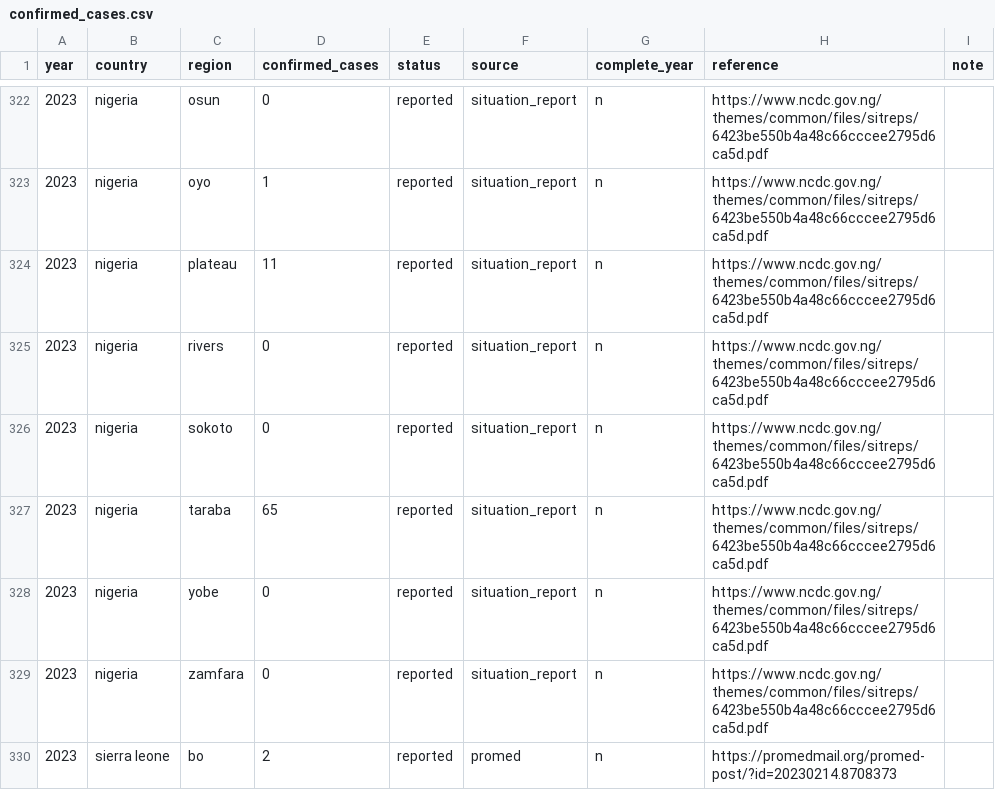
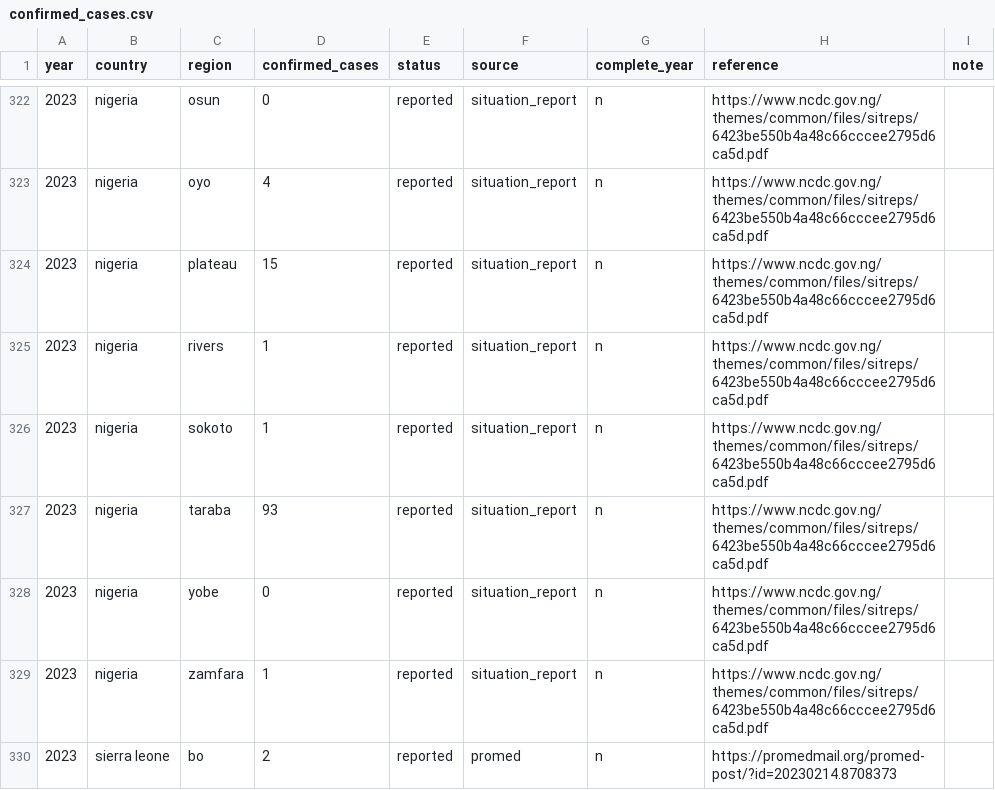
Before and after one commit to DidDrog11/phd_project, a CSV file: thesis/introduction_files/confirmed_cases.csv, drawn as a sheet; only a part is shown, gaps mark what is left out; the diff covers the shown part only.

```diff
--- a/thesis/introduction_files/confirmed_cases.csv
+++ b/thesis/introduction_files/confirmed_cases.csv
@@ -322,9 +322,9 @@
 2023,nigeria,osun,0,reported,situation_report,n,https://www.ncdc.gov.ng/themes/common/files/sitreps/6423be550b4a48c66cccee2795d6ca5d.pdf,
-2023,nigeria,oyo,1,reported,situation_report,n,https://www.ncdc.gov.ng/themes/common/files/sitreps/6423be550b4a48c66cccee2795d6ca5d.pdf,
-2023,nigeria,plateau,11,reported,situation_report,n,https://www.ncdc.gov.ng/themes/common/files/sitreps/6423be550b4a48c66cccee2795d6ca5d.pdf,
-2023,nigeria,rivers,0,reported,situation_report,n,https://www.ncdc.gov.ng/themes/common/files/sitreps/6423be550b4a48c66cccee2795d6ca5d.pdf,
-2023,nigeria,sokoto,0,reported,situation_report,n,https://www.ncdc.gov.ng/themes/common/files/sitreps/6423be550b4a48c66cccee2795d6ca5d.pdf,
-2023,nigeria,taraba,65,reported,situation_report,n,https://www.ncdc.gov.ng/themes/common/files/sitreps/6423be550b4a48c66cccee2795d6ca5d.pdf,
+2023,nigeria,oyo,4,reported,situation_report,n,https://www.ncdc.gov.ng/themes/common/files/sitreps/6423be550b4a48c66cccee2795d6ca5d.pdf,
+2023,nigeria,plateau,15,reported,situation_report,n,https://www.ncdc.gov.ng/themes/common/files/sitreps/6423be550b4a48c66cccee2795d6ca5d.pdf,
+2023,nigeria,rivers,1,reported,situation_report,n,https://www.ncdc.gov.ng/themes/common/files/sitreps/6423be550b4a48c66cccee2795d6ca5d.pdf,
+2023,nigeria,sokoto,1,reported,situation_report,n,https://www.ncdc.gov.ng/themes/common/files/sitreps/6423be550b4a48c66cccee2795d6ca5d.pdf,
+2023,nigeria,taraba,93,reported,situation_report,n,https://www.ncdc.gov.ng/themes/common/files/sitreps/6423be550b4a48c66cccee2795d6ca5d.pdf,
 2023,nigeria,yobe,0,reported,situation_report,n,https://www.ncdc.gov.ng/themes/common/files/sitreps/6423be550b4a48c66cccee2795d6ca5d.pdf,
-2023,nigeria,zamfara,0,reported,situation_report,n,https://www.ncdc.gov.ng/themes/common/files/sitreps/6423be550b4a48c66cccee2795d6ca5d.pdf,
+2023,nigeria,zamfara,1,reported,situation_report,n,https://www.ncdc.gov.ng/themes/common/files/sitreps/6423be550b4a48c66cccee2795d6ca5d.pdf,
 2023,sierra leone,bo,2,reported,promed,n,https://promedmail.org/promed-post/?id=20230214.8708373,
```
Also changed, not shown: 16 edited cells elsewhere in this file, 17 other files.
